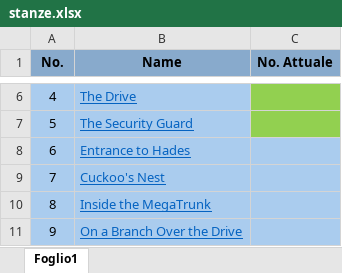
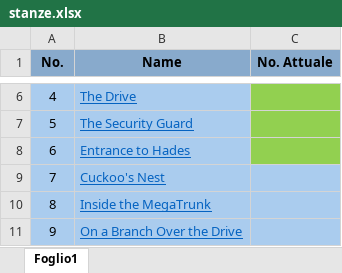
Before and after one commit to nicolabrogelli/ZXSpectrumJetSetWilly, an Excel workbook: documentation/generico/stanze.xlsx, sheet Foglio1, drawn as a sheet; only a part is shown, gaps mark what is left out; values as stored, in another font and other column widths than the file's, no borders; table styles not drawn; the diff names each change by its address in the sheet, - before the commit and + after, or states it on an @@ line.

```diff
--- a/documentation/generico/stanze.xlsx (sheet Foglio1)
+++ b/documentation/generico/stanze.xlsx (sheet Foglio1)
-C8 fill: #AACCEE
+C8 fill: #92D050
```
Also changed, not shown: 12 other files.
